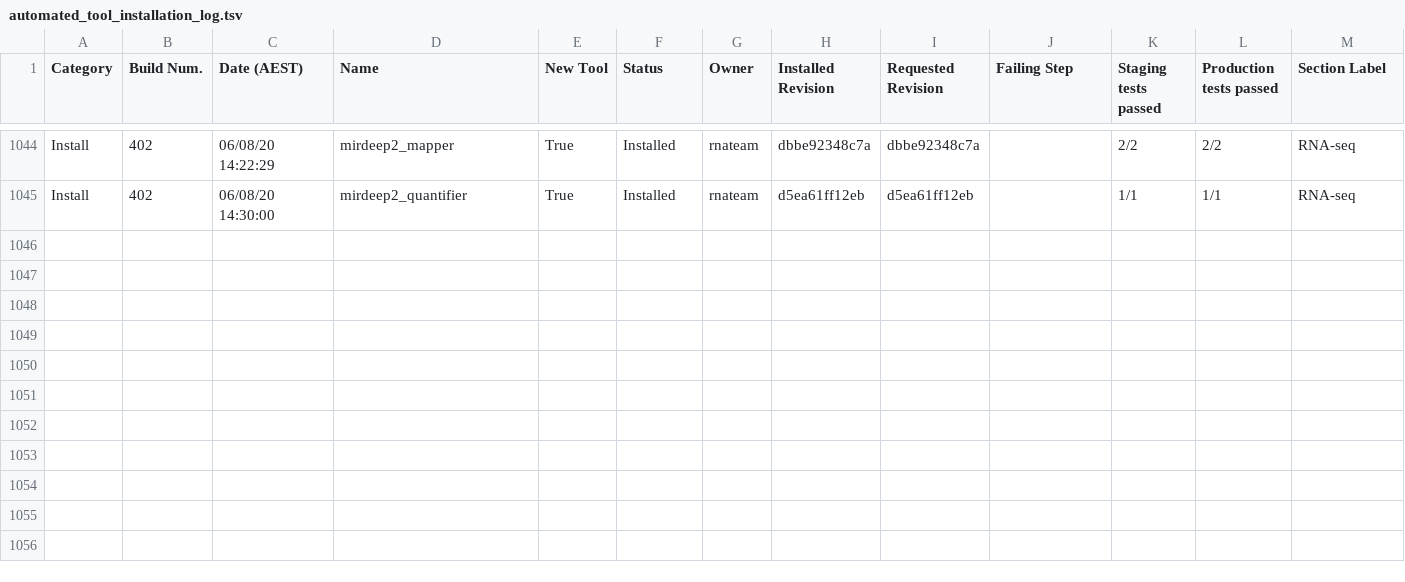
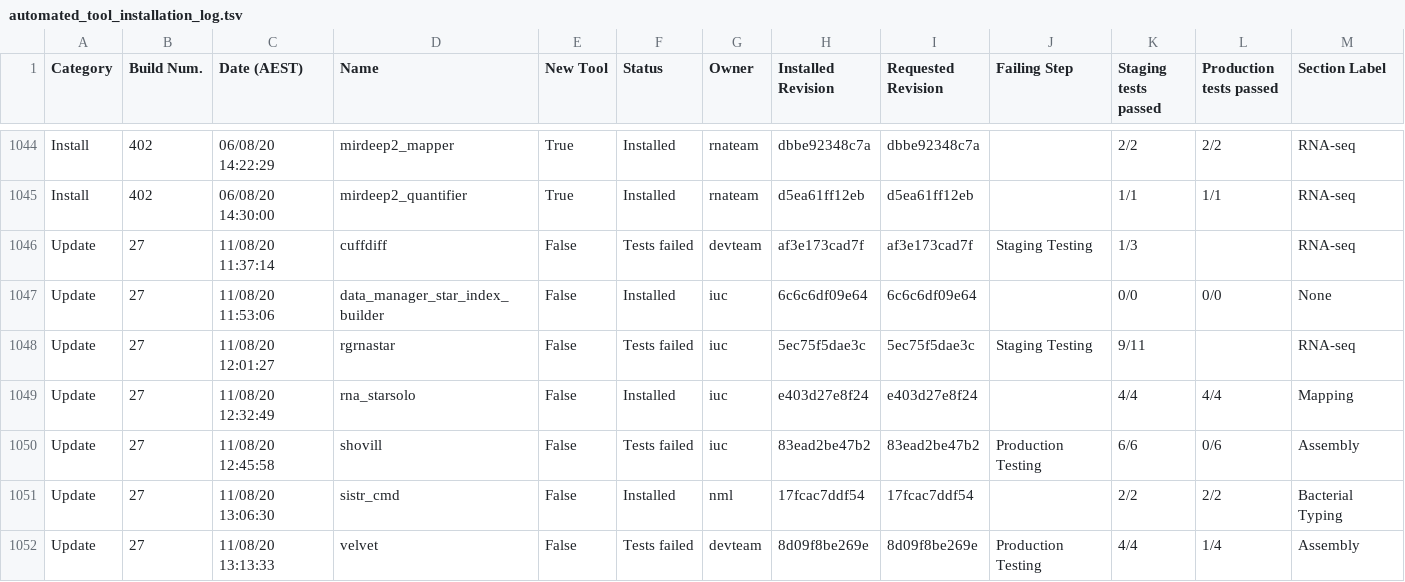
Before and after one commit to usegalaxy-au/usegalaxy-au-tools, a TSV file: automated_tool_installation_log.tsv, drawn as a sheet; only a part is shown, gaps mark what is left out; rows hold the shown columns only; the diff names each change by its address in the sheet, - before the commit and + after, or states it on an @@ line.

Commit message:
Jenkins update build 27.

```diff
--- a/automated_tool_installation_log.tsv
+++ b/automated_tool_installation_log.tsv
+row 1046: Update | 27 | 11/08/20 11:37:14 | cuffdiff | False | Tests failed | devteam | af3e173cad7f | af3e173cad7f | Staging Testing | 1/3 |  | RNA-seq
+row 1047: Update | 27 | 11/08/20 11:53:06 | data_manager_star_index_builder | False | Installed | iuc | 6c6c6df09e64 | 6c6c6df09e64 |  | 0/0 | 0/0 | None
+row 1048: Update | 27 | 11/08/20 12:01:27 | rgrnastar | False | Tests failed | iuc | 5ec75f5dae3c | 5ec75f5dae3c | Staging Testing | 9/11 |  | RNA-seq
+row 1049: Update | 27 | 11/08/20 12:32:49 | rna_starsolo | False | Installed | iuc | e403d27e8f24 | e403d27e8f24 |  | 4/4 | 4/4 | Mapping
+row 1050: Update | 27 | 11/08/20 12:45:58 | shovill | False | Tests failed | iuc | 83ead2be47b2 | 83ead2be47b2 | Production Testing | 6/6 | 0/6 | Assembly
+row 1051: Update | 27 | 11/08/20 13:06:30 | sistr_cmd | False | Installed | nml | 17fcac7ddf54 | 17fcac7ddf54 |  | 2/2 | 2/2 | Bacterial Typing
+row 1052: Update | 27 | 11/08/20 13:13:33 | velvet | False | Tests failed | devteam | 8d09f8be269e | 8d09f8be269e | Production Testing | 4/4 | 1/4 | Assembly
```
Also changed, not shown: 16 other files.
